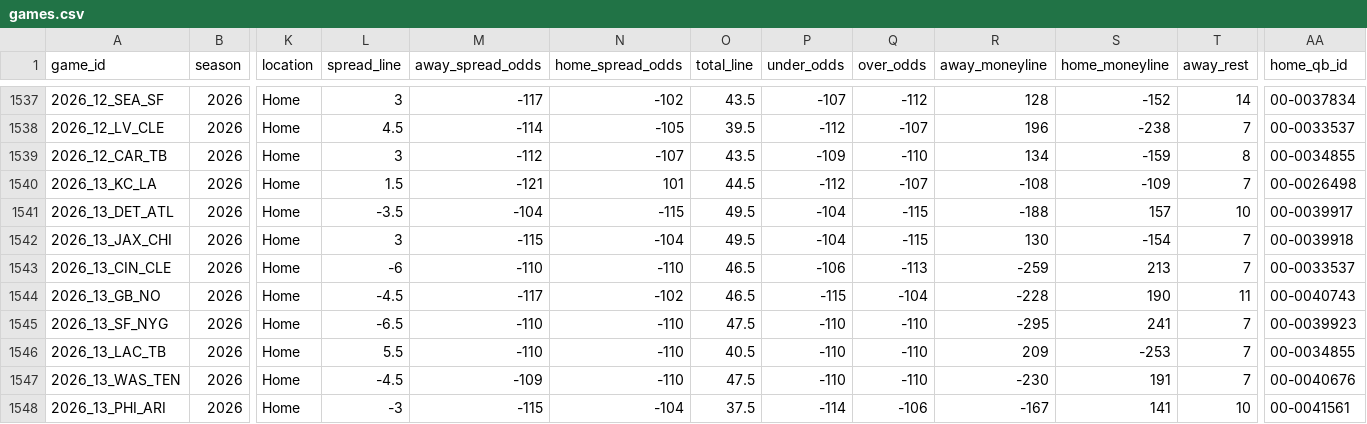
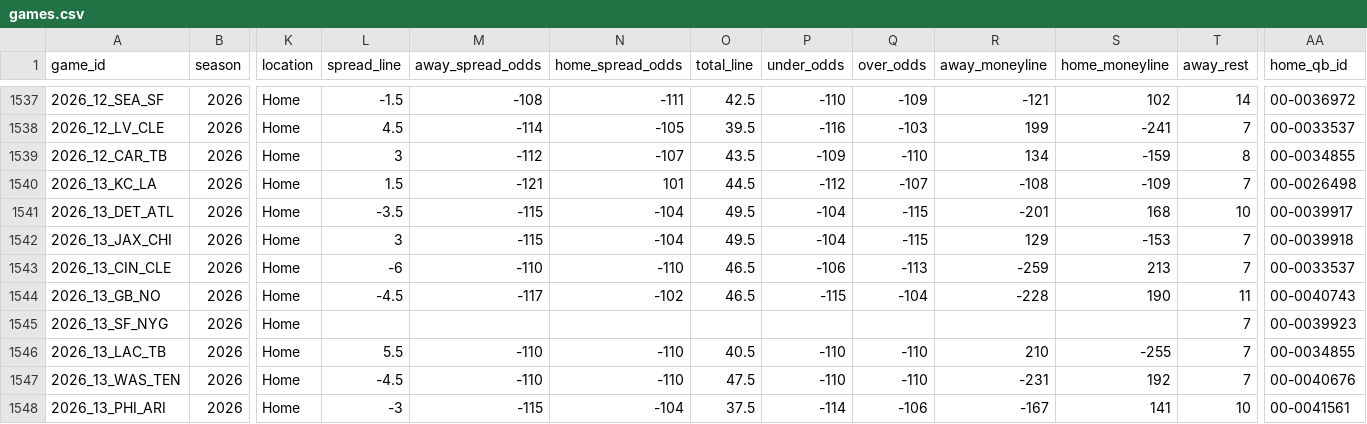
Before and after one commit to GeddyLifeson/nfl-dashboard, a CSV file: data/games.csv, drawn as a sheet; only a part is shown, gaps mark what is left out; the diff covers the shown part only; the diff names each change by its address in the sheet, - before the commit and + after, or states it on an @@ line.

```diff
--- a/data/games.csv
+++ b/data/games.csv
-L1537 (spread_line): 3
+L1537 (spread_line): -1.5
-M1537 (away_spread_odds): -117
+M1537 (away_spread_odds): -108
-N1537 (home_spread_odds): -102
+N1537 (home_spread_odds): -111
-O1537 (total_line): 43.5
+O1537 (total_line): 42.5
-P1537 (under_odds): -107
+P1537 (under_odds): -110
-Q1537 (over_odds): -112
+Q1537 (over_odds): -109
-R1537 (away_moneyline): 128
+R1537 (away_moneyline): -121
-S1537 (home_moneyline): -152
+S1537 (home_moneyline): 102
-AA1537 (home_qb_id): 00-0037834
+AA1537 (home_qb_id): 00-0036972
-P1538 (under_odds): -112
+P1538 (under_odds): -116
-Q1538 (over_odds): -107
+Q1538 (over_odds): -103
-R1538 (away_moneyline): 196
+R1538 (away_moneyline): 199
-S1538 (home_moneyline): -238
+S1538 (home_moneyline): -241
-M1541 (away_spread_odds): -104
+M1541 (away_spread_odds): -115
-N1541 (home_spread_odds): -115
+N1541 (home_spread_odds): -104
-R1541 (away_moneyline): -188
+R1541 (away_moneyline): -201
-S1541 (home_moneyline): 157
+S1541 (home_moneyline): 168
-R1542 (away_moneyline): 130
+R1542 (away_moneyline): 129
-S1542 (home_moneyline): -154
+S1542 (home_moneyline): -153
-L1545 (spread_line): -6.5
+L1545 (spread_line): (empty)
-M1545 (away_spread_odds): -110
+M1545 (away_spread_odds): (empty)
-N1545 (home_spread_odds): -110
+N1545 (home_spread_odds): (empty)
-O1545 (total_line): 47.5
+O1545 (total_line): (empty)
-P1545 (under_odds): -110
+P1545 (under_odds): (empty)
-Q1545 (over_odds): -110
+Q1545 (over_odds): (empty)
-R1545 (away_moneyline): -295
+R1545 (away_moneyline): (empty)
-S1545 (home_moneyline): 241
+S1545 (home_moneyline): (empty)
-R1546 (away_moneyline): 209
+R1546 (away_moneyline): 210
-S1546 (home_moneyline): -253
+S1546 (home_moneyline): -255
-M1547 (away_spread_odds): -109
+M1547 (away_spread_odds): -110
-R1547 (away_moneyline): -230
+R1547 (away_moneyline): -231
-S1547 (home_moneyline): 191
+S1547 (home_moneyline): 192
```
Also changed, not shown: 47 edited cells elsewhere in this file, 6 other files.
